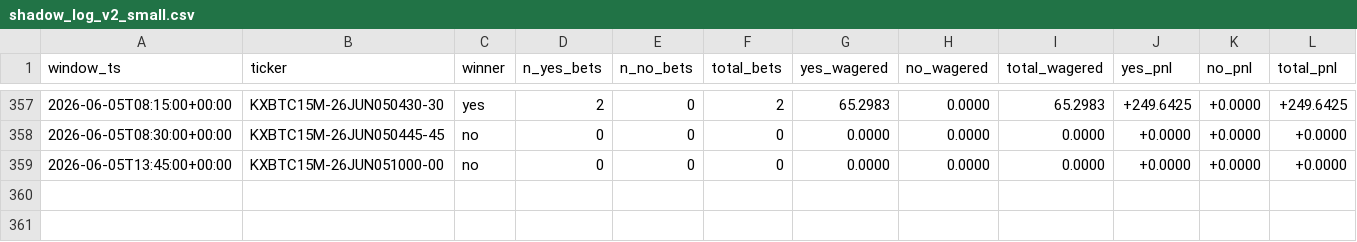
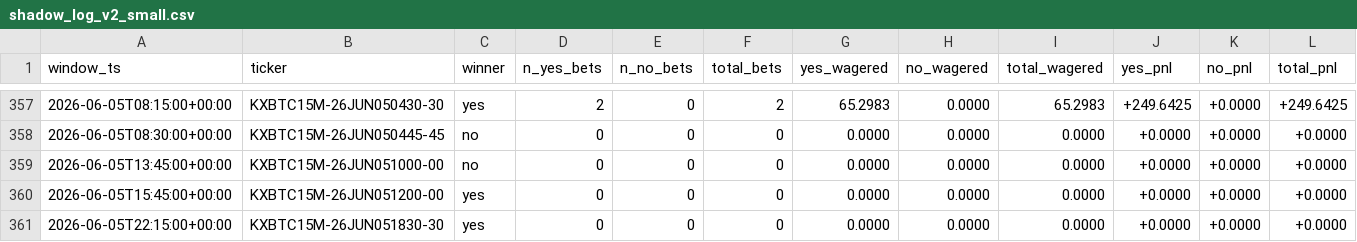
Before and after one commit to ranr9131/kalshi-delta-hedging, a CSV file: nn/shadow_log_v2_small.csv, drawn as a sheet; only a part is shown, gaps mark what is left out; rows hold the shown columns only; the diff names each change by its address in the sheet, - before the commit and + after, or states it on an @@ line.

```diff
--- a/nn/shadow_log_v2_small.csv
+++ b/nn/shadow_log_v2_small.csv
+row 360: 2026-06-05T15:45:00+00:00 | KXBTC15M-26JUN051200-00 | yes | 0 | 0 | 0 | 0.0000 | 0.0000 | 0.0000 | +0.0000 | +0.0000 | +0.0000
+row 361: 2026-06-05T22:15:00+00:00 | KXBTC15M-26JUN051830-30 | yes | 0 | 0 | 0 | 0.0000 | 0.0000 | 0.0000 | +0.0000 | +0.0000 | +0.0000
```
Also changed, not shown: nn/shadow_log.csv, 9 other files.
